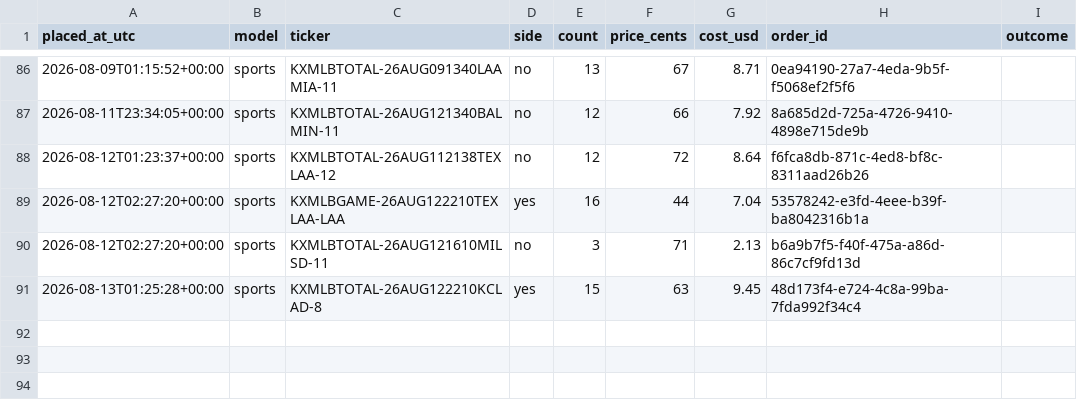
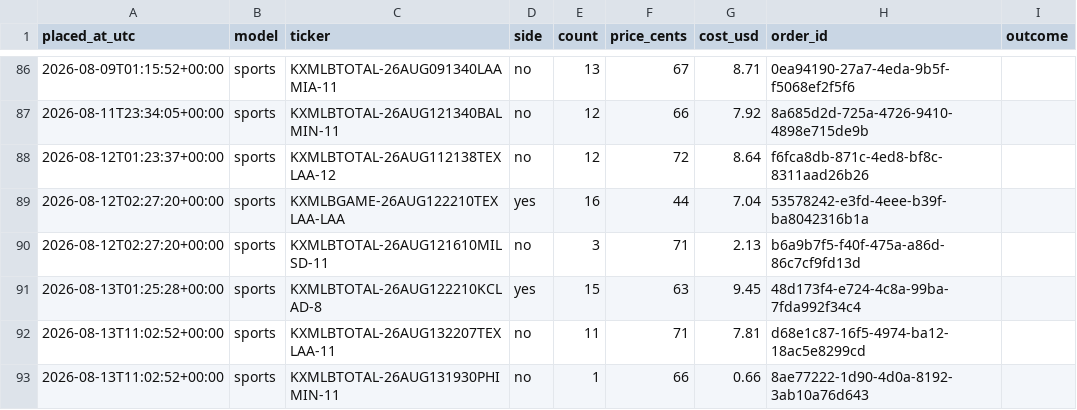
Before and after one commit to Jackhenry87/Prediction-Market-trading-bot, a CSV file: executed_trades.csv, drawn as a sheet; only a part is shown, gaps mark what is left out; the diff names each change by its address in the sheet, - before the commit and + after, or states it on an @@ line.

```diff
--- a/executed_trades.csv
+++ b/executed_trades.csv
+row 92: 2026-08-13T11:02:52+00:00 | sports | KXMLBTOTAL-26AUG132207TEXLAA-11 | no | 11 | 71 | 7.81 | d68e1c87-16f5-4974-ba12-18ac5e8299cd
+row 93: 2026-08-13T11:02:52+00:00 | sports | KXMLBTOTAL-26AUG131930PHIMIN-11 | no | 1 | 66 | 0.66 | 8ae77222-1d90-4d0a-8192-3ab10a76d643
```
Also changed, not shown: clv_sports.csv, paper_trades_sports.csv, 4 other files.
